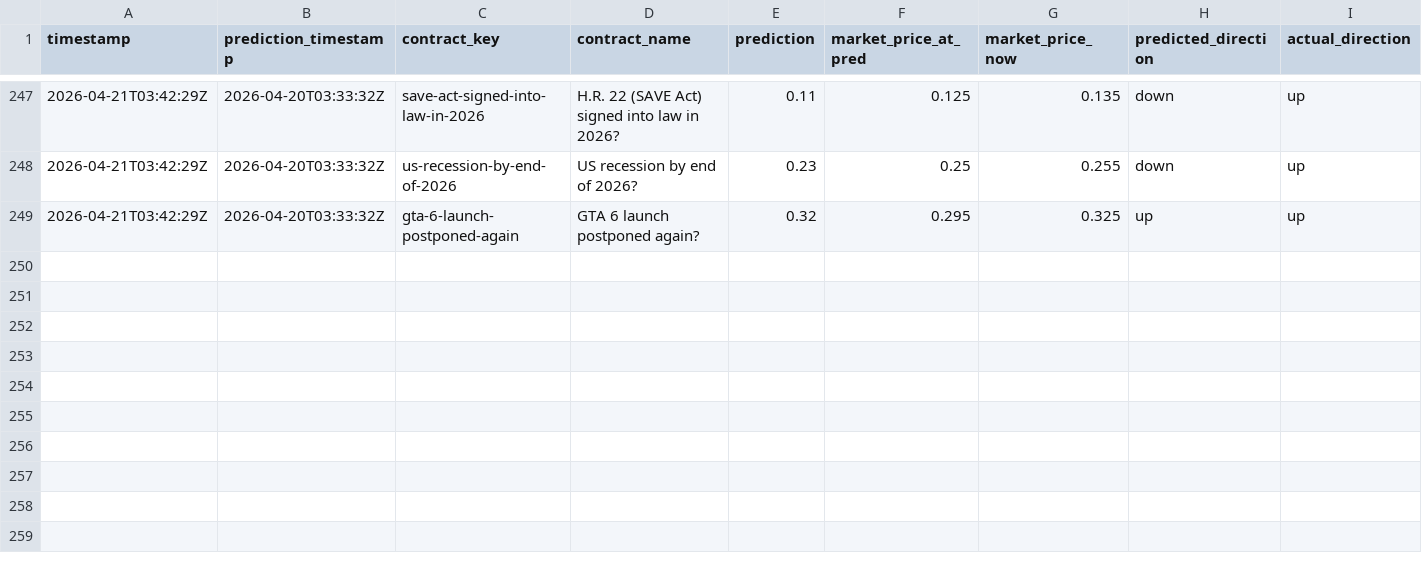
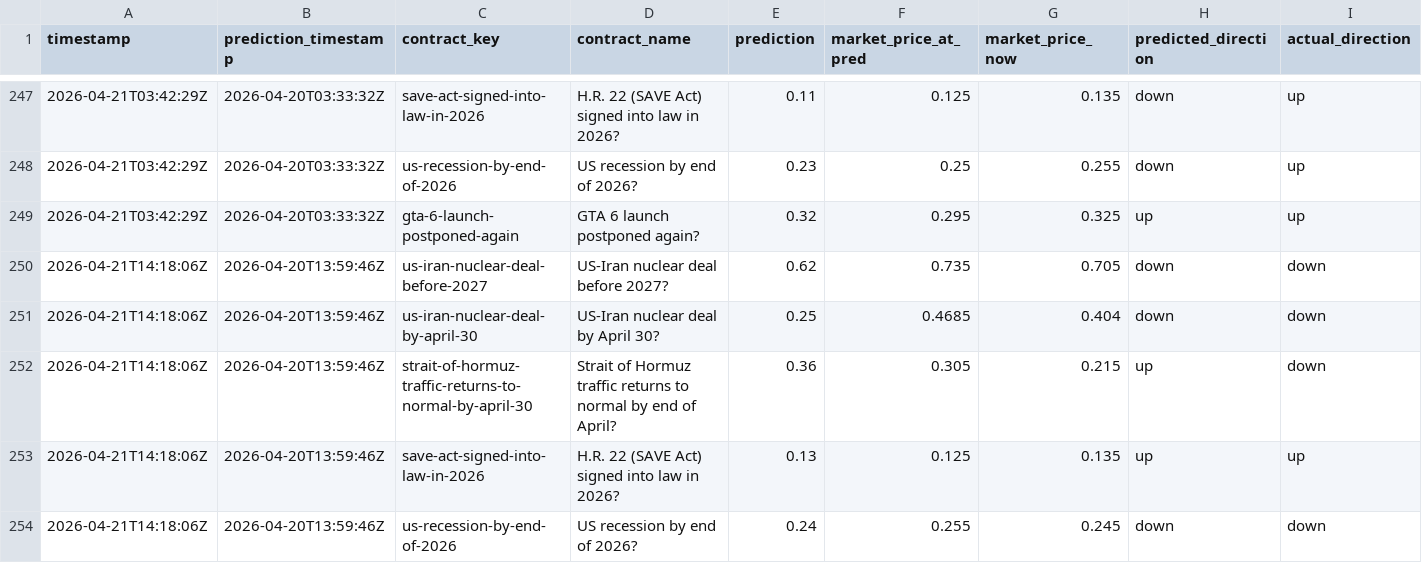
Before and after one commit to pairie-koh/Oracle-Labs-V2, a CSV file: static_scores_history.csv, drawn as a sheet; only a part is shown, gaps mark what is left out; rows hold the shown columns only; the diff names each change by its address in the sheet, - before the commit and + after, or states it on an @@ line.

```diff
--- a/static_scores_history.csv
+++ b/static_scores_history.csv
+row 250: 2026-04-21T14:18:06Z | 2026-04-20T13:59:46Z | us-iran-nuclear-deal-before-2027 | US-Iran nuclear deal before 2027? | 0.62 | 0.735 | 0.705 | down | down
+row 251: 2026-04-21T14:18:06Z | 2026-04-20T13:59:46Z | us-iran-nuclear-deal-by-april-30 | US-Iran nuclear deal by April 30? | 0.25 | 0.4685 | 0.404 | down | down
+row 252: 2026-04-21T14:18:06Z | 2026-04-20T13:59:46Z | strait-of-hormuz-traffic-returns-to-normal-by-april-30 | Strait of Hormuz traffic returns to normal by end of April? | 0.36 | 0.305 | 0.215 | up | down
+row 253: 2026-04-21T14:18:06Z | 2026-04-20T13:59:46Z | save-act-signed-into-law-in-2026 | H.R. 22 (SAVE Act) signed into law in 2026? | 0.13 | 0.125 | 0.135 | up | up
+row 254: 2026-04-21T14:18:06Z | 2026-04-20T13:59:46Z | us-recession-by-end-of-2026 | US recession by end of 2026? | 0.24 | 0.255 | 0.245 | down | down
```
Also changed, not shown: price_history/prices.csv, scores_history.csv, 21 other files.
